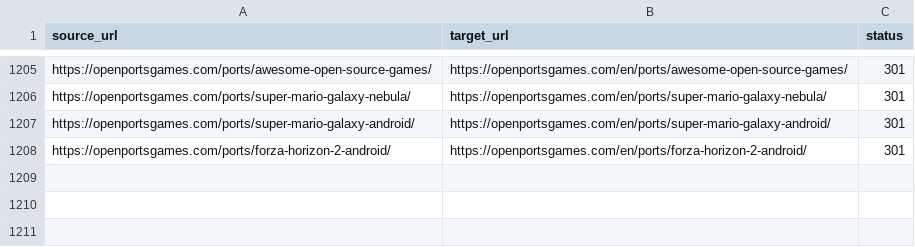
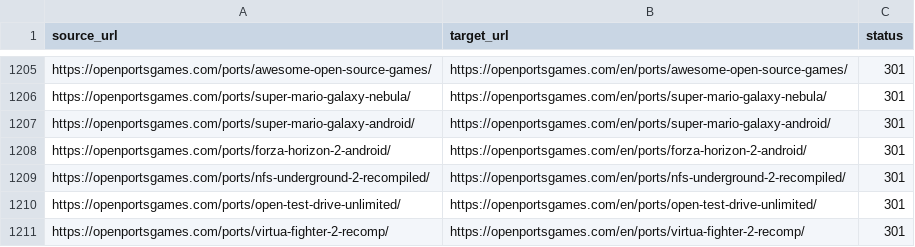
Before and after one commit to Kymie131/openportsgames, a CSV file: docs/redirects-301.csv, drawn as a sheet; only a part is shown, gaps mark what is left out.

Commit message:
feat(content): add NFS Underground 2 Recompiled, OpenTDU and Virtua Fighter 2 Recomp

```diff
--- a/docs/redirects-301.csv
+++ b/docs/redirects-301.csv
@@ -1208 +1208,4 @@ https://openportsgames.com/ports/super-mario-galaxy-android/,https://openportsga
 https://openportsgames.com/ports/forza-horizon-2-android/,https://openportsgames.com/en/ports/forza-horizon-2-android/,301
+https://openportsgames.com/ports/nfs-underground-2-recompiled/,https://openportsgames.com/en/ports/nfs-underground-2-recompiled/,301
+https://openportsgames.com/ports/open-test-drive-unlimited/,https://openportsgames.com/en/ports/open-test-drive-unlimited/,301
+https://openportsgames.com/ports/virtua-fighter-2-recomp/,https://openportsgames.com/en/ports/virtua-fighter-2-recomp/,301
```
Also changed, not shown: 5 other files.
